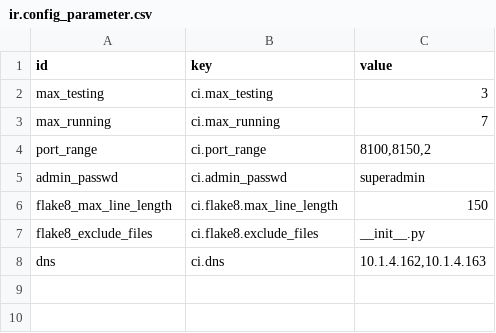
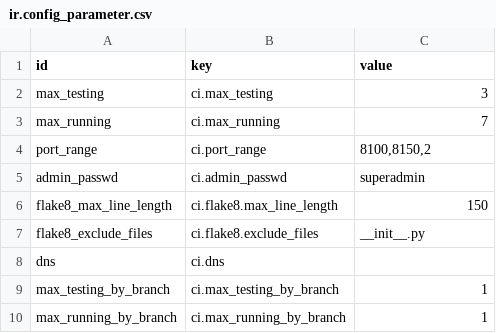
Before and after one commit to Smile-SA/odoo_addons, a CSV file: smile_ci/data/ir.config_parameter.csv, drawn as a sheet.

Commit message:
[IMP] Manage max testing and max running by branch

```diff
--- a/smile_ci/data/ir.config_parameter.csv
+++ b/smile_ci/data/ir.config_parameter.csv
@@ -7,2 +7,4 @@ flake8_max_line_length,ci.flake8.max_line_length,150
 flake8_exclude_files,ci.flake8.exclude_files,__init__.py
-dns,ci.dns,"10.1.4.162,10.1.4.163"
+dns,ci.dns,
+max_testing_by_branch,ci.max_testing_by_branch,1
+max_running_by_branch,ci.max_running_by_branch,1
```
Also changed, not shown: 1 other file.
